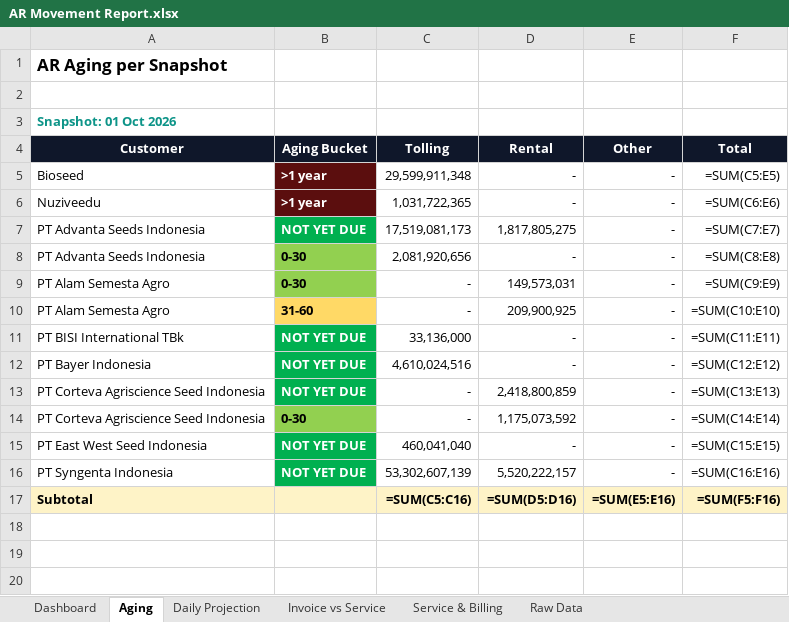
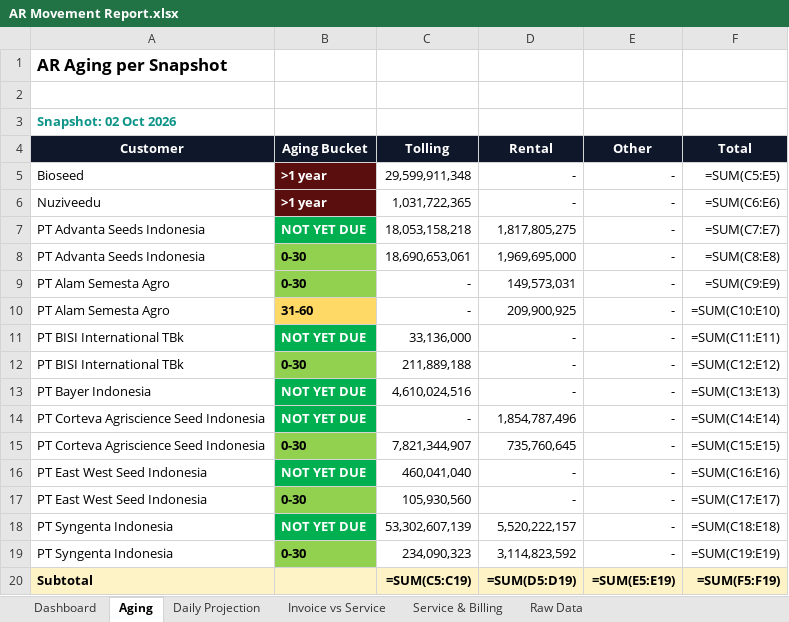
Before and after one commit to finmanagerindonesia-dev/psi-ar-dashboard, an Excel workbook: AR Movement Report.xlsx, sheet Aging, drawn as a sheet; values as stored, in another font and other column widths than the file's, no borders; formulas without a stored value are shown as written; addresses are those after the commit; the diff names each change by its address in the sheet, - before the commit and + after, or states it on an @@ line.

```diff
--- a/AR Movement Report.xlsx (sheet Aging)
+++ b/AR Movement Report.xlsx (sheet Aging)
-A3 (Customer): Snapshot: 01 Oct 2026
+A3 (Customer): Snapshot: 02 Oct 2026
-C7 (Tolling): 17,519,081,173
+C7 (Tolling): 18,053,158,218
-C8 (Tolling): 2,081,920,656
+C8 (Tolling): 18,690,653,061
-D8 (Rental): -
+D8 (Rental): 1,969,695,000
+row 12: PT BISI International TBk | 0-30 | 211,889,188 | - | - | =SUM(C12:E12)
-F13 (Total): =SUM(C12:E12)
+F13 (Total): =SUM(C13:E13)
-D14 (Rental): 2,418,800,859
+D14 (Rental): 1,854,787,496
-F14 (Total): =SUM(C13:E13)
+F14 (Total): =SUM(C14:E14)
-C15 (Tolling): -
+C15 (Tolling): 7,821,344,907
-D15 (Rental): 1,175,073,592
+D15 (Rental): 735,760,645
-F15 (Total): =SUM(C14:E14)
+F15 (Total): =SUM(C15:E15)
-F16 (Total): =SUM(C15:E15)
+F16 (Total): =SUM(C16:E16)
+row 17: PT East West Seed Indonesia | 0-30 | 105,930,560 | - | - | =SUM(C17:E17)
-F18 (Total): =SUM(C16:E16)
+F18 (Total): =SUM(C18:E18)
+row 19: PT Syngenta Indonesia | 0-30 | 234,090,323 | 3,114,823,592 | - | =SUM(C19:E19)
-C20 (Tolling): =SUM(C5:C16)
+C20 (Tolling): =SUM(C5:C19)
-D20 (Rental): =SUM(D5:D16)
+D20 (Rental): =SUM(D5:D19)
-E20 (Other): =SUM(E5:E16)
+E20 (Other): =SUM(E5:E19)
-F20 (Total): =SUM(F5:F16)
+F20 (Total): =SUM(F5:F19)
```
Also changed, not shown: sheet Invoice vs Service, sheet Daily Projection, sheet Raw Data, sheet Dashboard, sheet Service & Billing.
